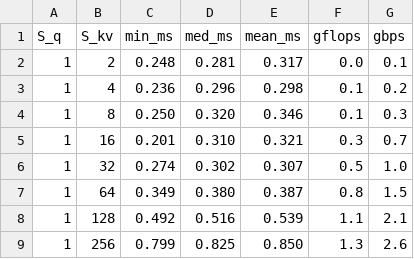
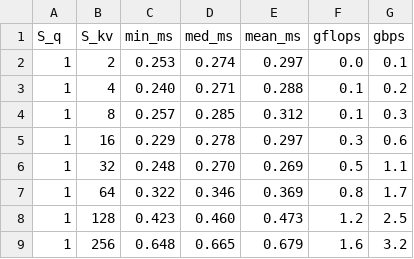
Before and after one commit to wennitao/mllm, a CSV file: examples/fa_opencl_bench/results/decode_skv_fp16_opt.csv, drawn as a sheet; only a part is shown; the diff covers the shown part only.

```diff
--- a/examples/fa_opencl_bench/results/decode_skv_fp16_opt.csv
+++ b/examples/fa_opencl_bench/results/decode_skv_fp16_opt.csv
@@ -1,9 +1,9 @@
 S_q,S_kv,min_ms,med_ms,mean_ms,gflops,gbps
-1,2,0.248,0.281,0.317,0.0,0.1
-1,4,0.236,0.296,0.298,0.1,0.2
-1,8,0.250,0.320,0.346,0.1,0.3
-1,16,0.201,0.310,0.321,0.3,0.7
-1,32,0.274,0.302,0.307,0.5,1.0
-1,64,0.349,0.380,0.387,0.8,1.5
-1,128,0.492,0.516,0.539,1.1,2.1
-1,256,0.799,0.825,0.850,1.3,2.6
+1,2,0.253,0.274,0.297,0.0,0.1
+1,4,0.240,0.271,0.288,0.1,0.2
+1,8,0.257,0.285,0.312,0.1,0.3
+1,16,0.229,0.278,0.297,0.3,0.6
+1,32,0.248,0.270,0.269,0.5,1.1
+1,64,0.322,0.346,0.369,0.8,1.7
+1,128,0.423,0.460,0.473,1.2,2.5
+1,256,0.648,0.665,0.679,1.6,3.2
```
Also changed, not shown: 20 edited cells elsewhere in this file, examples/fa_opencl_bench/results/prefill_sq_fp16_opt.csv, 5 other files.
